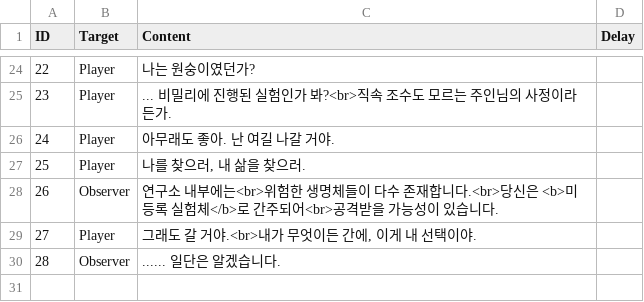
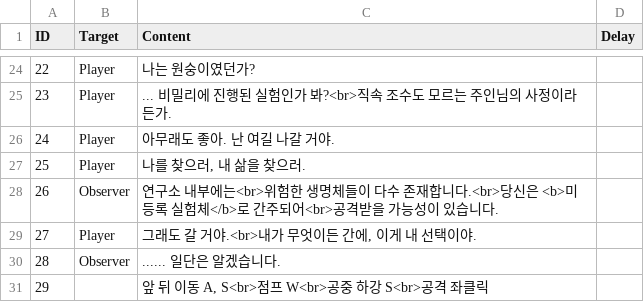
Before and after one commit to ChungkangXRFourTeam/ChungkangXRFourTeam, a CSV file: Assets/Resources/EventTextScript/TutorialText.csv, drawn as a sheet; only a part is shown, gaps mark what is left out; the diff names each change by its address in the sheet, - before the commit and + after, or states it on an @@ line.

Commit message:
resource : 설명용 대화 텍스트 스크립트 추가
대화에 사용되는 스크립트 들을 추가함

```diff
--- a/Assets/Resources/EventTextScript/TutorialText.csv
+++ b/Assets/Resources/EventTextScript/TutorialText.csv
+row 31: 29 |  | 앞 뒤 이동 A, S<br>점프 W<br>공중 하강 S<br>공격 좌클릭
```
Also changed, not shown: 4 other files.
